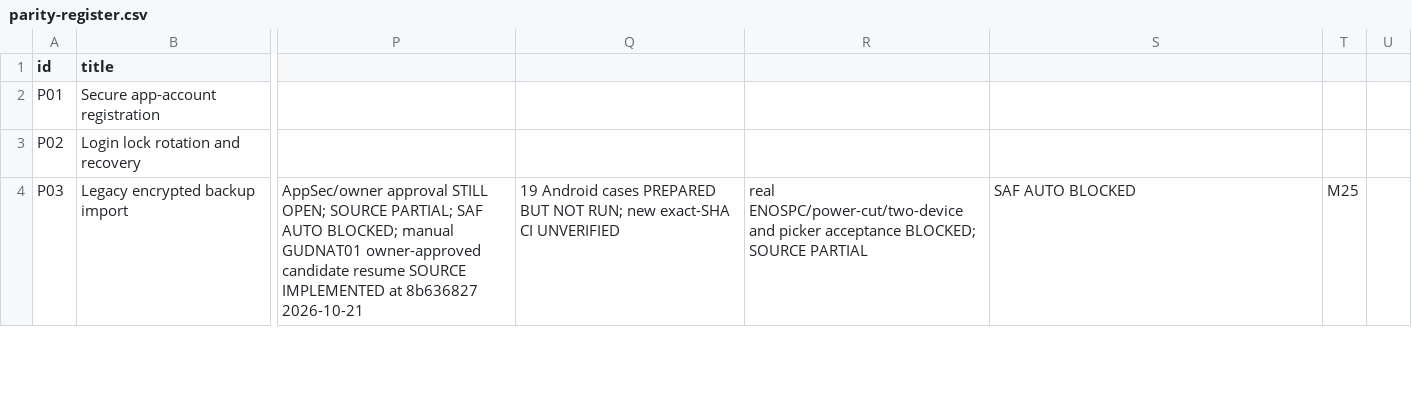
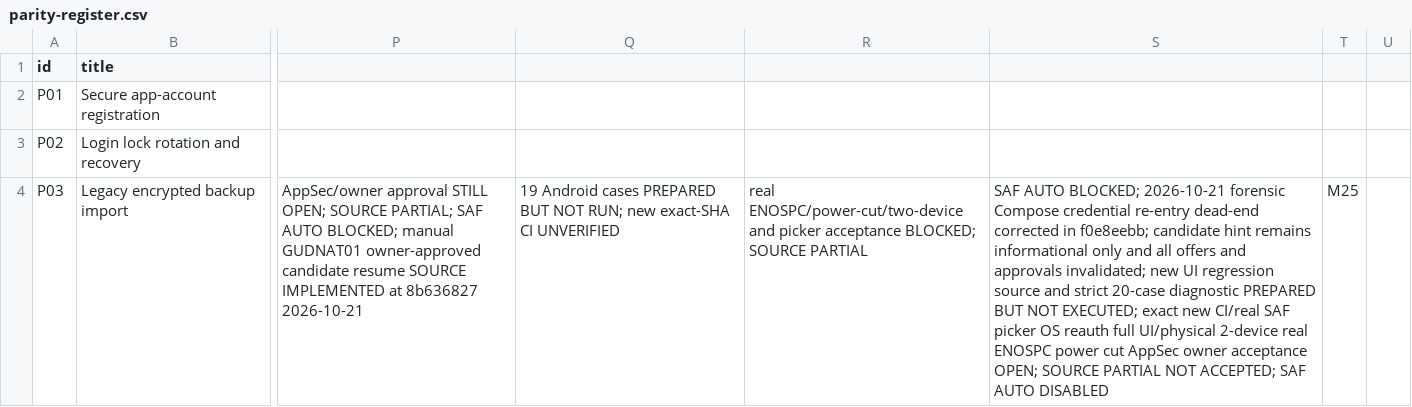
Before and after one commit to shahvikask/kosha, a CSV file: docs/implementation/parity-register.csv, drawn as a sheet; only a part is shown, gaps mark what is left out; the diff covers the shown part only; the diff names each change by its address in the sheet, - before the commit and + after, or states it on an @@ line.

Commit message:
test(p28): guard manual resume reauthentication UI and document pending exact-SHA CI

```diff
--- a/docs/implementation/parity-register.csv
+++ b/docs/implementation/parity-register.csv
-S4: SAF AUTO BLOCKED
+S4: SAF AUTO BLOCKED; 2026-10-21 forensic Compose credential re-entry dead-end corrected in f0e8eebb; candidate hint remains informational only and all offers and approvals invalidated; new UI regression source and strict 20-case diagnostic PREPARED BUT NOT EXECUTED; exact new CI/real SAF picker OS reauth full UI/physical 2-device real ENOSPC power cut AppSec owner acceptance OPEN; SOURCE PARTIAL NOT ACCEPTED; SAF AUTO DISABLED
```
Also changed, not shown: 3 edited cells elsewhere in this file, 7 other files.
